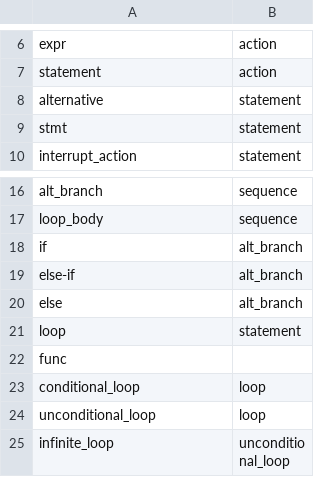
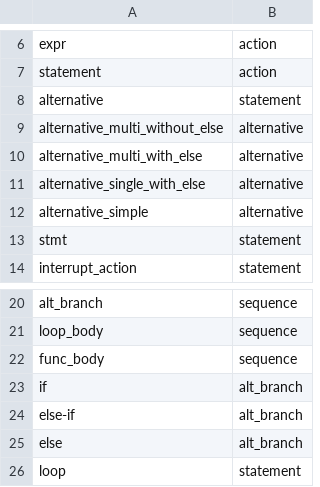
Before and after one commit to CompPrehension/CompPrehension, a CSV file: modules/core/src/main/resources/org/vstu/compprehension/models/businesslogic/domains/control-flow-statements-domain-model/classes.csv, drawn as a sheet; only a part is shown, gaps mark what is left out; the shorter side is filled out with more unchanged rows.

Commit message:
Update CtrlFLow decision tree (see Tree №3 2024+ tab in drawio document)

```diff
--- a/modules/core/src/main/resources/org/vstu/compprehension/models/businesslogic/domains/control-flow-statements-domain-model/classes.csv
+++ b/modules/core/src/main/resources/org/vstu/compprehension/models/businesslogic/domains/control-flow-statements-domain-model/classes.csv
@@ -8,2 +8,6 @@ statement|action|
 alternative|statement|
+alternative_multi_without_else|alternative|
+alternative_multi_with_else|alternative|
+alternative_single_with_else|alternative|
+alternative_simple|alternative|
 stmt|statement|
@@ -17,2 +21,3 @@ alt_branch|sequence|
 loop_body|sequence|
+func_body|sequence|
 if|alt_branch|
```
Also changed, not shown: modules/core/src/main/resources/org/vstu/compprehension/models/businesslogic/domains/control-flow-statements-domain-model/relationships.csv, 2 other files.
